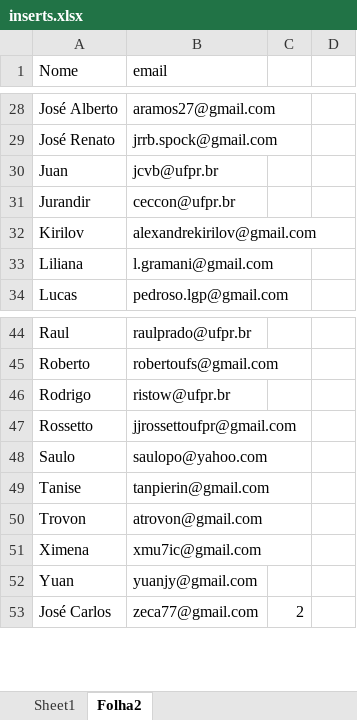
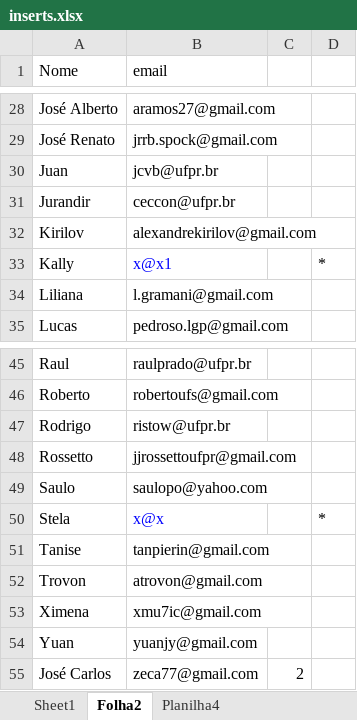
Before and after one commit to foolem/ficha2, an Excel workbook: lib/assets/inserts.xlsx, sheet Folha2, drawn as a sheet; only a part is shown, gaps mark what is left out; values as stored, in another font and other column widths than the file's, no borders; the diff names each change by its address in the sheet, - before the commit and + after, or states it on an @@ line.

```diff
--- a/lib/assets/inserts.xlsx (sheet Folha2)
+++ b/lib/assets/inserts.xlsx (sheet Folha2)
+sheet tab: Planilha4
+row 33: Kally | x@x1 |  | *
+row 50: Stela | x@x |  | *
```
Also changed, not shown: sheet Sheet1, 12 other files.
